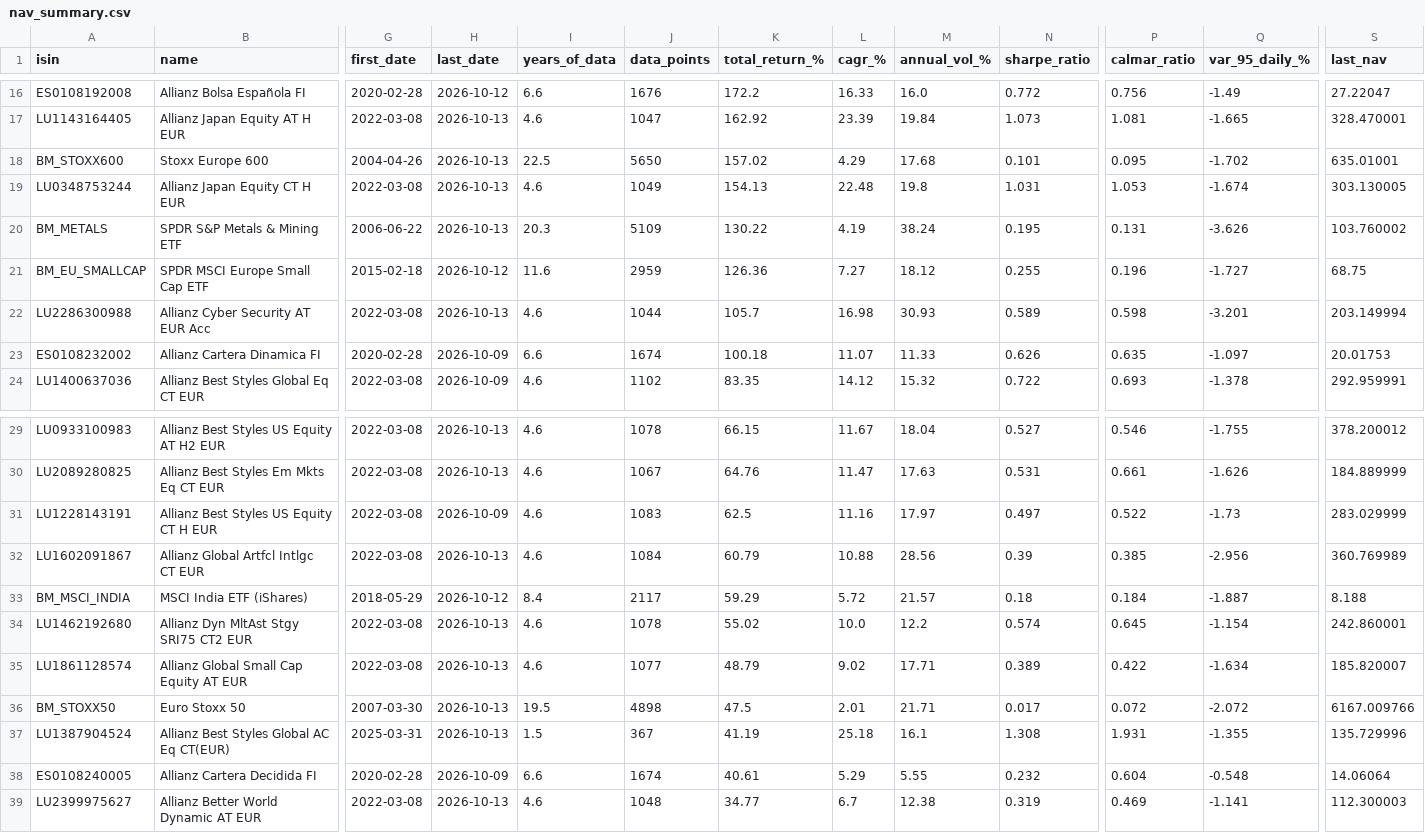
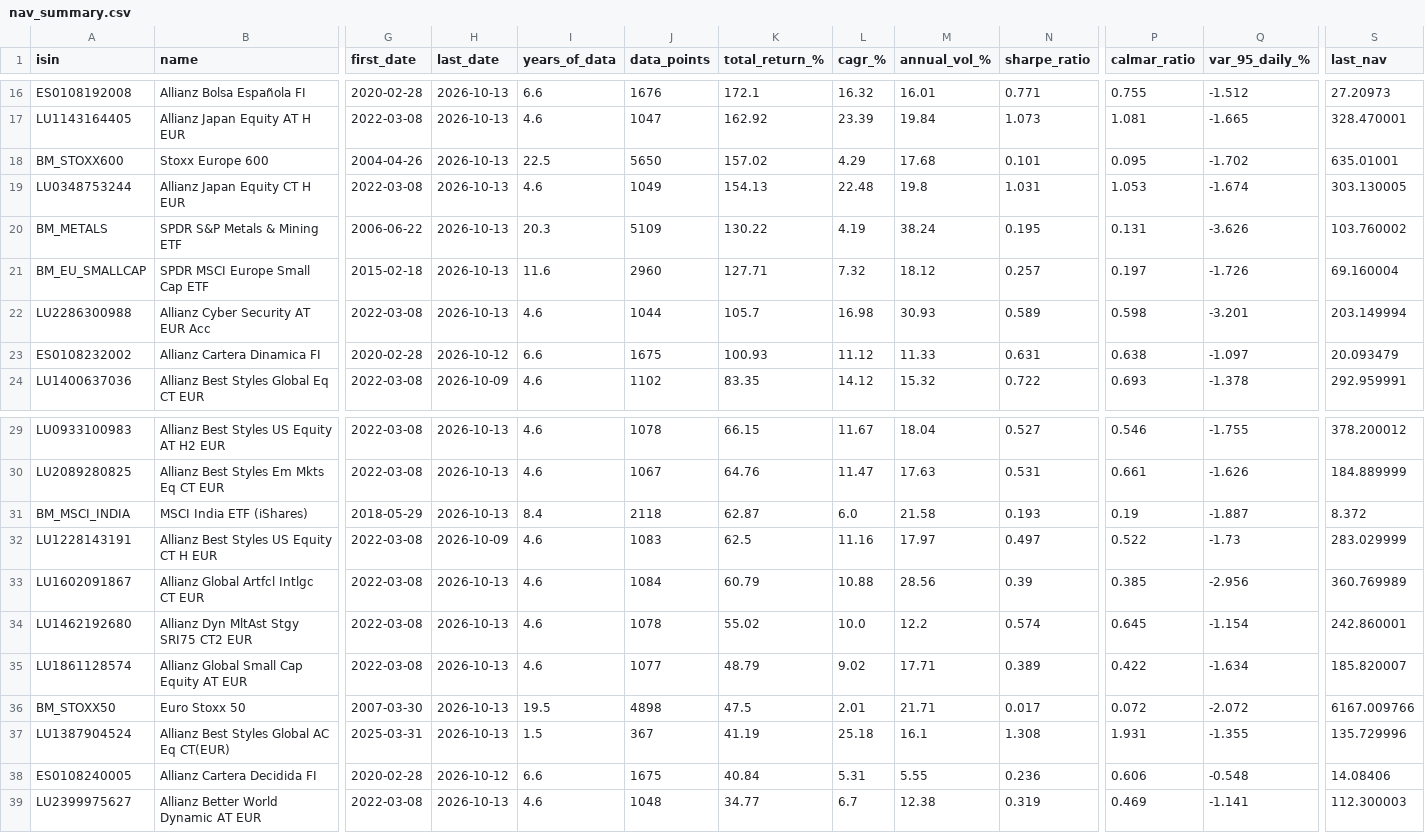
Before and after one commit to aleixtrull/allianz-fund-terminal, a CSV file: data/nav_summary.csv, drawn as a sheet; only a part is shown, gaps mark what is left out; removed rows and columns are numbered as before the commit, all else as after; rows hold the shown columns only; the diff covers the shown part only; the diff names each change by its address in the sheet, - before the commit and + after, or states it on an @@ line.

```diff
--- a/data/nav_summary.csv
+++ b/data/nav_summary.csv
-H16 (last_date): 2026-10-12
+H16 (last_date): 2026-10-13
-K16 (total_return_%): 172.2
+K16 (total_return_%): 172.1
-L16 (cagr_%): 16.33
+L16 (cagr_%): 16.32
-M16 (annual_vol_%): 16.0
+M16 (annual_vol_%): 16.01
-N16 (sharpe_ratio): 0.772
+N16 (sharpe_ratio): 0.771
-P16 (calmar_ratio): 0.756
+P16 (calmar_ratio): 0.755
-Q16 (var_95_daily_%): -1.49
+Q16 (var_95_daily_%): -1.512
-S16 (last_nav): 27.22047
+S16 (last_nav): 27.20973
-H21 (last_date): 2026-10-12
+H21 (last_date): 2026-10-13
-J21 (data_points): 2959
+J21 (data_points): 2960
-K21 (total_return_%): 126.36
+K21 (total_return_%): 127.71
-L21 (cagr_%): 7.27
+L21 (cagr_%): 7.32
-N21 (sharpe_ratio): 0.255
+N21 (sharpe_ratio): 0.257
-P21 (calmar_ratio): 0.196
+P21 (calmar_ratio): 0.197
-Q21 (var_95_daily_%): -1.727
+Q21 (var_95_daily_%): -1.726
-S21 (last_nav): 68.75
+S21 (last_nav): 69.160004
-H23 (last_date): 2026-10-09
+H23 (last_date): 2026-10-12
-J23 (data_points): 1674
+J23 (data_points): 1675
-K23 (total_return_%): 100.18
+K23 (total_return_%): 100.93
-L23 (cagr_%): 11.07
+L23 (cagr_%): 11.12
-N23 (sharpe_ratio): 0.626
+N23 (sharpe_ratio): 0.631
-P23 (calmar_ratio): 0.635
+P23 (calmar_ratio): 0.638
-S23 (last_nav): 20.01753
+S23 (last_nav): 20.093479
+row 31: BM_MSCI_INDIA | MSCI India ETF (iShares) | 2018-05-29 | 2026-10-13 | 8.4 | 2118 | 62.87 | 6.0 | 21.58 | 0.193 | 0.19 | -1.887 | 8.372
-row 33: BM_MSCI_INDIA | MSCI India ETF (iShares) | 2018-05-29 | 2026-10-12 | 8.4 | 2117 | 59.29 | 5.72 | 21.57 | 0.18 | 0.184 | -1.887 | 8.188
-H38 (last_date): 2026-10-09
+H38 (last_date): 2026-10-12
-J38 (data_points): 1674
+J38 (data_points): 1675
-K38 (total_return_%): 40.61
+K38 (total_return_%): 40.84
-L38 (cagr_%): 5.29
+L38 (cagr_%): 5.31
-N38 (sharpe_ratio): 0.232
+N38 (sharpe_ratio): 0.236
-P38 (calmar_ratio): 0.604
+P38 (calmar_ratio): 0.606
-S38 (last_nav): 14.06064
+S38 (last_nav): 14.08406
```
Also changed, not shown: 1 added row, 1 removed row and 86 edited cells elsewhere in this file, 2 other files.
